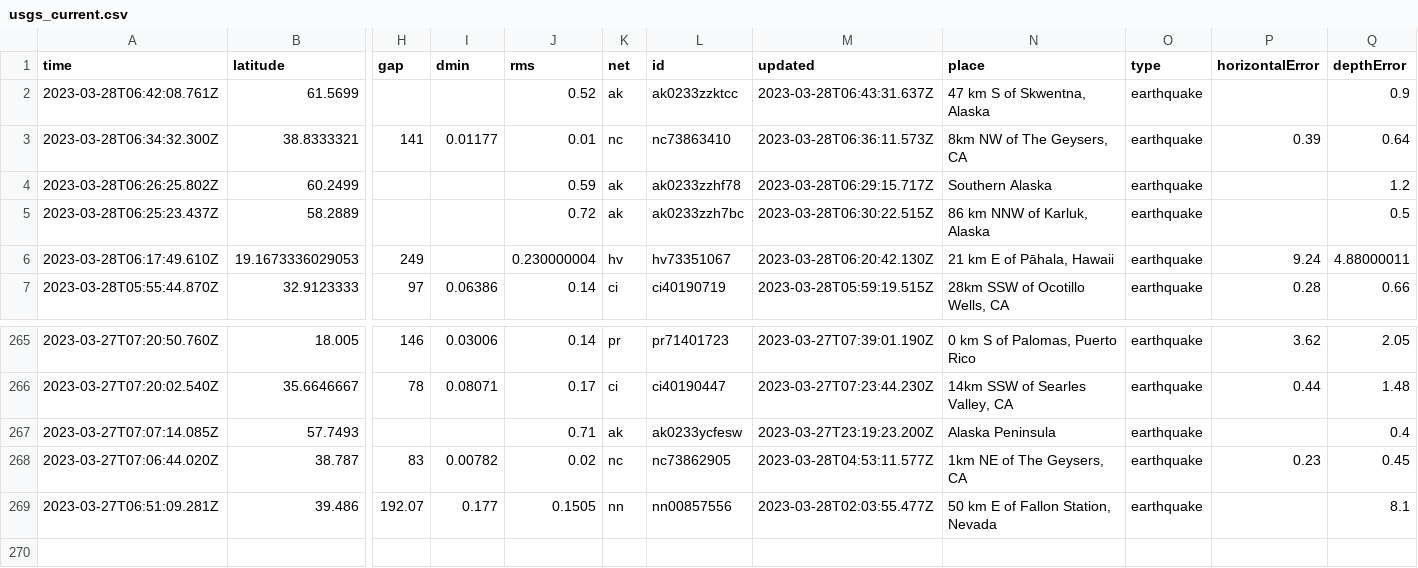
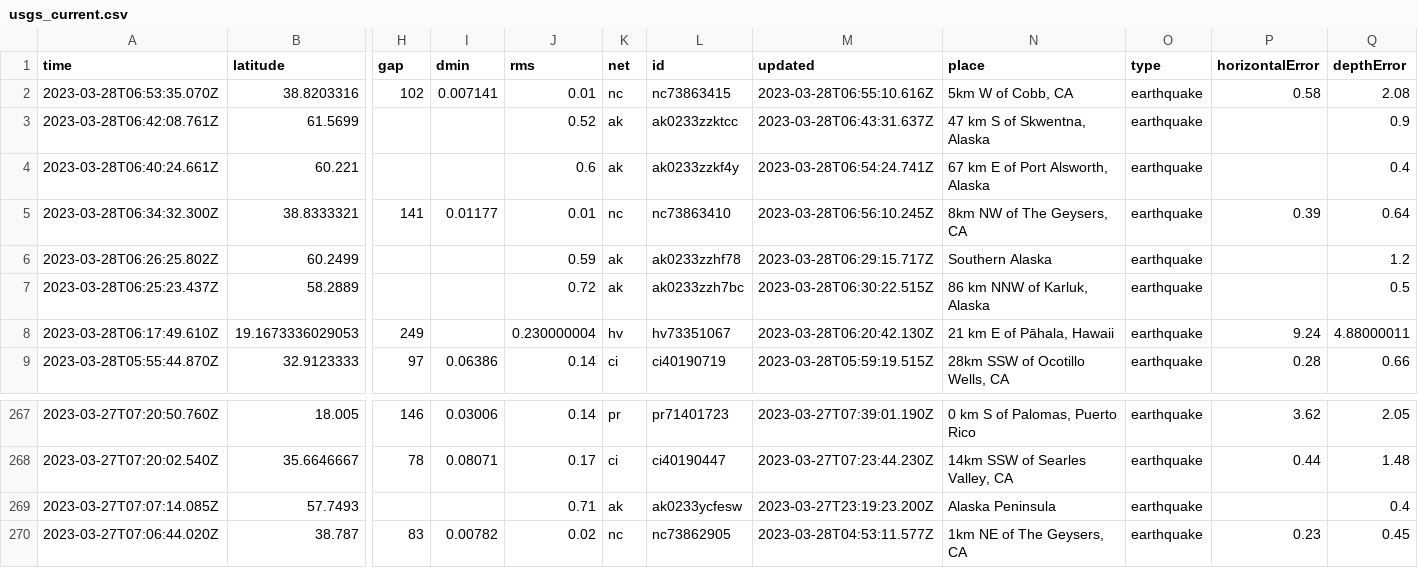
Before and after one commit to jemmastephenson/my-data-robot, a CSV file: usgs_current.csv, drawn as a sheet; only a part is shown, gaps mark what is left out; removed rows and columns are numbered as before the commit, all else as after; rows hold the shown columns only; the diff names each change by its address in the sheet, - before the commit and + after, or states it on an @@ line.

```diff
--- a/usgs_current.csv
+++ b/usgs_current.csv
+row 2: 2023-03-28T06:53:35.070Z | 38.8203316 | 102 | 0.007141 | 0.01 | nc | nc73863415 | 2023-03-28T06:55:10.616Z | 5km W of Cobb, CA | earthquake | 0.58 | 2.08
+row 4: 2023-03-28T06:40:24.661Z | 60.221 |  |  | 0.6 | ak | ak0233zzkf4y | 2023-03-28T06:54:24.741Z | 67 km E of Port Alsworth, Alaska | earthquake |  | 0.4
-M5 (updated): 2023-03-28T06:36:11.573Z
+M5 (updated): 2023-03-28T06:56:10.245Z
-row 269: 2023-03-27T06:51:09.281Z | 39.486 | 192.07 | 0.177 | 0.1505 | nn | nn00857556 | 2023-03-28T02:03:55.477Z | 50 km E of Fallon Station, Nevada | earthquake |  | 8.1
```
